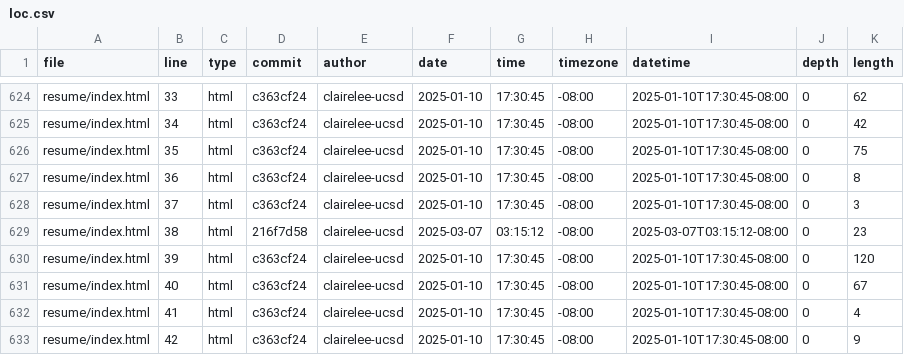
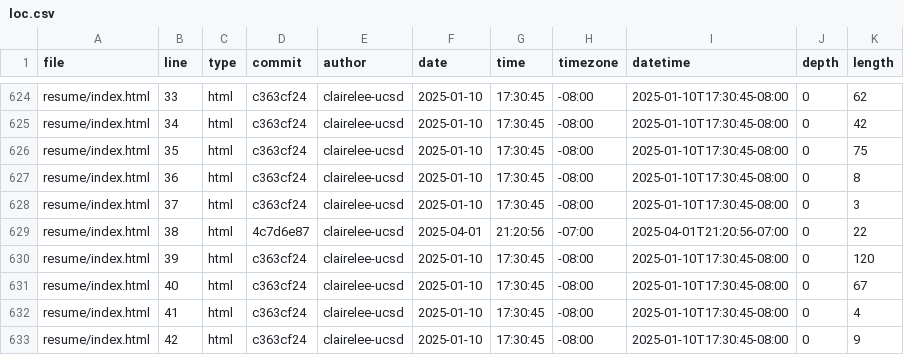
Before and after one commit to clairelee-ucsd/portfolio, a CSV file: meta/loc.csv, drawn as a sheet; only a part is shown, gaps mark what is left out.

```diff
--- a/meta/loc.csv
+++ b/meta/loc.csv
@@ -628,3 +628,3 @@ resume/index.html,36,html,c363cf24,clairelee-ucsd,2025-01-10,17:30:45,-08:00,202
 resume/index.html,37,html,c363cf24,clairelee-ucsd,2025-01-10,17:30:45,-08:00,2025-01-10T17:30:45-08:00,0,3
-resume/index.html,38,html,216f7d58,clairelee-ucsd,2025-03-07,03:15:12,-08:00,2025-03-07T03:15:12-08:00,0,23
+resume/index.html,38,html,4c7d6e87,clairelee-ucsd,2025-04-01,21:20:56,-07:00,2025-04-01T21:20:56-07:00,0,22
 resume/index.html,39,html,c363cf24,clairelee-ucsd,2025-01-10,17:30:45,-08:00,2025-01-10T17:30:45-08:00,0,120
```
